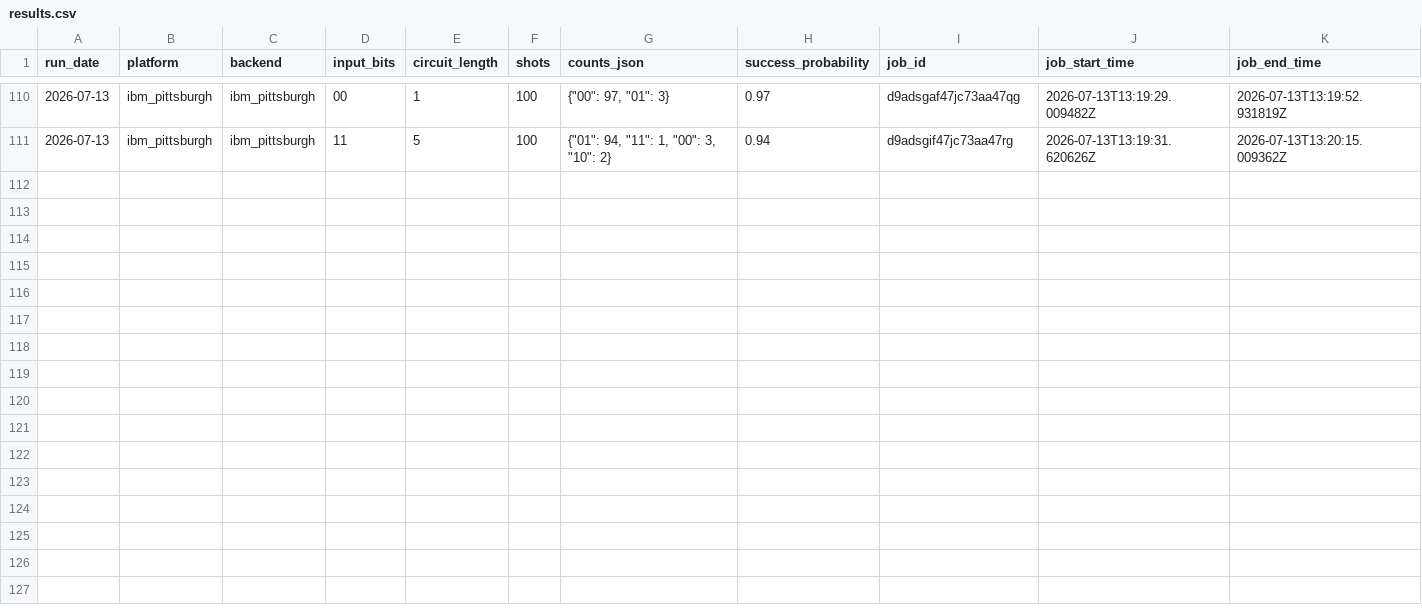
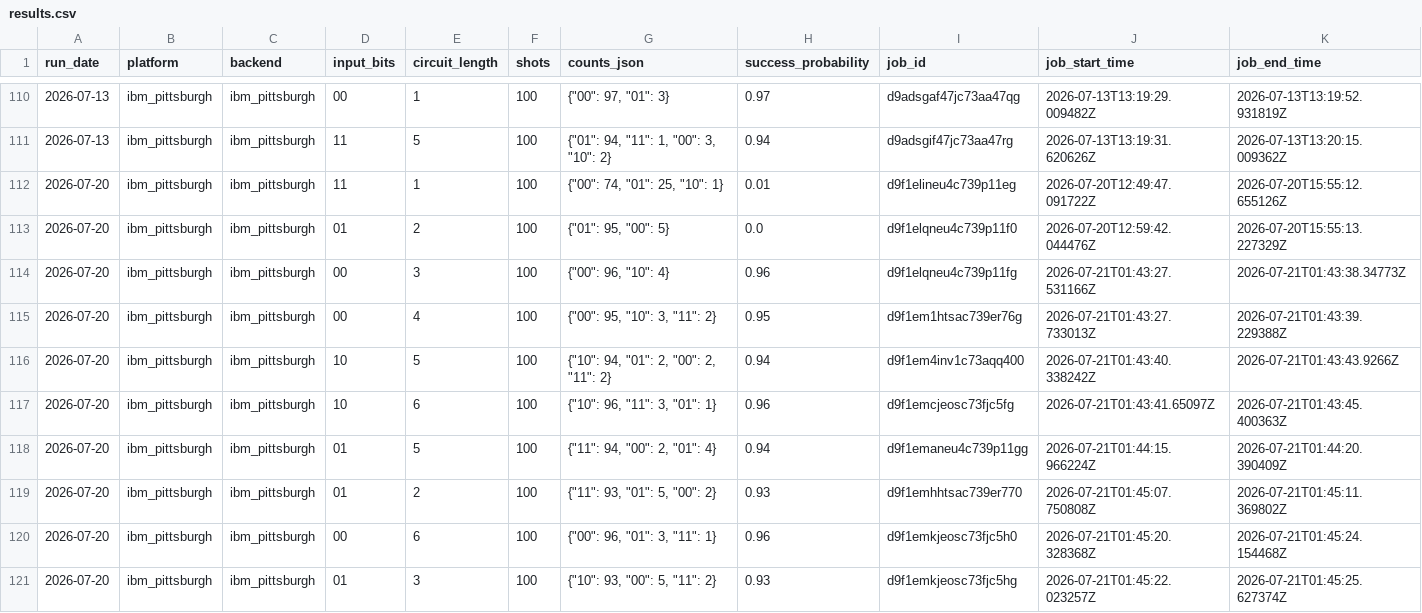
Before and after one commit to InsightSoftmax/quantum-stability, a CSV file: data/ibm_pittsburgh/results.csv, drawn as a sheet; only a part is shown, gaps mark what is left out; rows hold the shown columns only; the diff names each change by its address in the sheet, - before the commit and + after, or states it on an @@ line.

```diff
--- a/data/ibm_pittsburgh/results.csv
+++ b/data/ibm_pittsburgh/results.csv
+row 112: 2026-07-20 | ibm_pittsburgh | ibm_pittsburgh | 11 | 1 | 100 | {"00": 74, "01": 25, "10": 1} | 0.01 | d9f1elineu4c739p11eg | 2026-07-20T12:49:47.091722Z | 2026-07-20T15:55:12.655126Z
+row 113: 2026-07-20 | ibm_pittsburgh | ibm_pittsburgh | 01 | 2 | 100 | {"01": 95, "00": 5} | 0.0 | d9f1elqneu4c739p11f0 | 2026-07-20T12:59:42.044476Z | 2026-07-20T15:55:13.227329Z
+row 114: 2026-07-20 | ibm_pittsburgh | ibm_pittsburgh | 00 | 3 | 100 | {"00": 96, "10": 4} | 0.96 | d9f1elqneu4c739p11fg | 2026-07-21T01:43:27.531166Z | 2026-07-21T01:43:38.34773Z
+row 115: 2026-07-20 | ibm_pittsburgh | ibm_pittsburgh | 00 | 4 | 100 | {"00": 95, "10": 3, "11": 2} | 0.95 | d9f1em1htsac739er76g | 2026-07-21T01:43:27.733013Z | 2026-07-21T01:43:39.229388Z
+row 116: 2026-07-20 | ibm_pittsburgh | ibm_pittsburgh | 10 | 5 | 100 | {"10": 94, "01": 2, "00": 2, "11": 2} | 0.94 | d9f1em4inv1c73aqq400 | 2026-07-21T01:43:40.338242Z | 2026-07-21T01:43:43.9266Z
+row 117: 2026-07-20 | ibm_pittsburgh | ibm_pittsburgh | 10 | 6 | 100 | {"10": 96, "11": 3, "01": 1} | 0.96 | d9f1emcjeosc73fjc5fg | 2026-07-21T01:43:41.65097Z | 2026-07-21T01:43:45.400363Z
+row 118: 2026-07-20 | ibm_pittsburgh | ibm_pittsburgh | 01 | 5 | 100 | {"11": 94, "00": 2, "01": 4} | 0.94 | d9f1emaneu4c739p11gg | 2026-07-21T01:44:15.966224Z | 2026-07-21T01:44:20.390409Z
+row 119: 2026-07-20 | ibm_pittsburgh | ibm_pittsburgh | 01 | 2 | 100 | {"11": 93, "01": 5, "00": 2} | 0.93 | d9f1emhhtsac739er770 | 2026-07-21T01:45:07.750808Z | 2026-07-21T01:45:11.369802Z
+row 120: 2026-07-20 | ibm_pittsburgh | ibm_pittsburgh | 00 | 6 | 100 | {"00": 96, "01": 3, "11": 1} | 0.96 | d9f1emkjeosc73fjc5h0 | 2026-07-21T01:45:20.328368Z | 2026-07-21T01:45:24.154468Z
+row 121: 2026-07-20 | ibm_pittsburgh | ibm_pittsburgh | 01 | 3 | 100 | {"10": 93, "00": 5, "11": 2} | 0.93 | d9f1emkjeosc73fjc5hg | 2026-07-21T01:45:22.023257Z | 2026-07-21T01:45:25.627374Z
```
Also changed, not shown: 1 other file.
